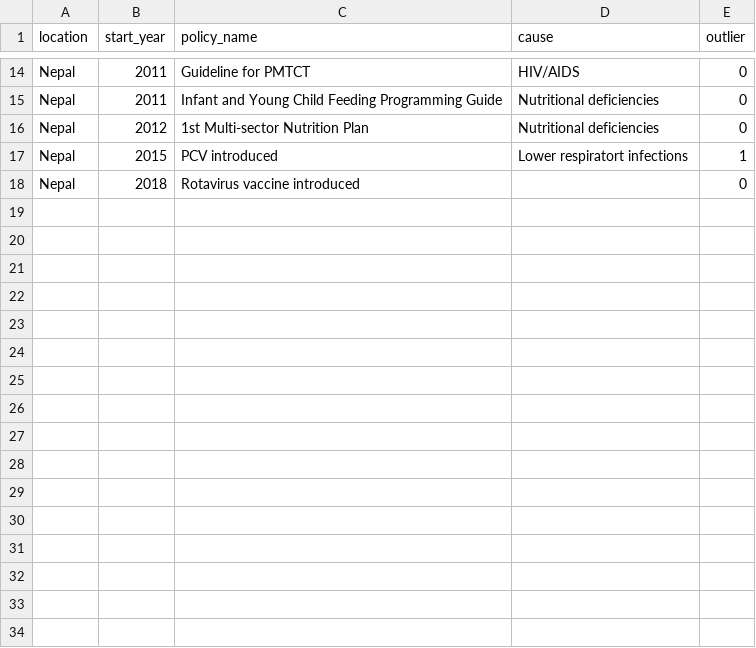
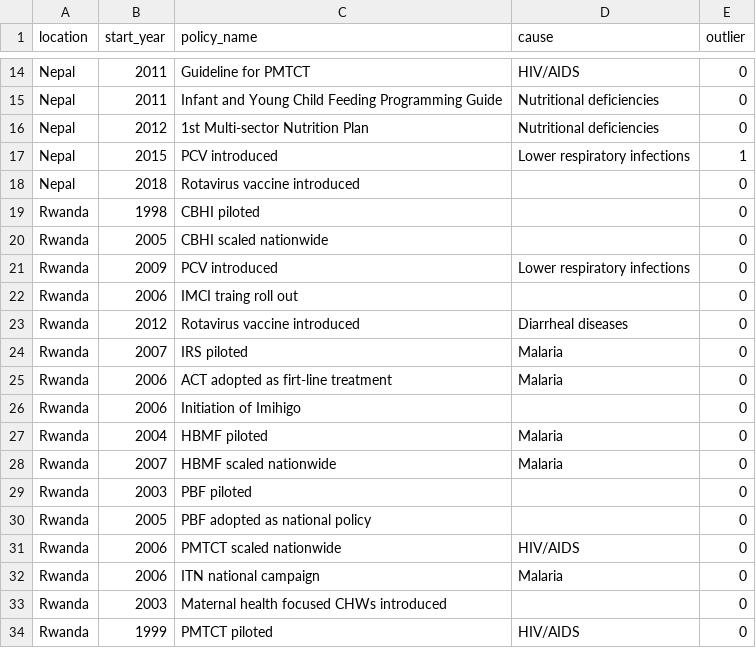
Before and after one commit to aucarter/EBIviz, a CSV file: data/prepped/timeline.csv, drawn as a sheet; only a part is shown, gaps mark what is left out.

Commit message:
post Rwanda visuals push

```diff
--- a/data/prepped/timeline.csv
+++ b/data/prepped/timeline.csv
@@ -16,3 +16,19 @@ Nepal,2011,Infant and Young Child Feeding Programming Guide ,Nutritional deficie
 Nepal,2012,1st Multi-sector Nutrition Plan ,Nutritional deficiencies,0
-Nepal,2015,PCV introduced,Lower respiratort infections,1
+Nepal,2015,PCV introduced,Lower respiratory infections,1
 Nepal,2018,Rotavirus vaccine introduced,,0
+Rwanda,1998,CBHI piloted,,0
+Rwanda,2005,CBHI scaled nationwide,,0
+Rwanda,2009,PCV introduced,Lower respiratory infections,0
+Rwanda,2006,IMCI traing roll out,,0
+Rwanda,2012,Rotavirus vaccine introduced,Diarrheal diseases,0
+Rwanda,2007,IRS piloted,Malaria,0
+Rwanda,2006,ACT adopted as firt-line treatment,Malaria,0
+Rwanda,2006,Initiation of Imihigo,,0
+Rwanda,2004,HBMF piloted,Malaria,0
+Rwanda,2007,HBMF scaled nationwide,Malaria,0
+Rwanda,2003,PBF piloted,,0
+Rwanda,2005,PBF adopted as national policy,,0
+Rwanda,2006,PMTCT scaled nationwide,HIV/AIDS,0
+Rwanda,2006,ITN national campaign,Malaria,0
+Rwanda,2003,Maternal health focused CHWs introduced,,0
+Rwanda,1999,PMTCT piloted,HIV/AIDS,0
```
Also changed, not shown: data/indicator_list.csv, 5 other files.
